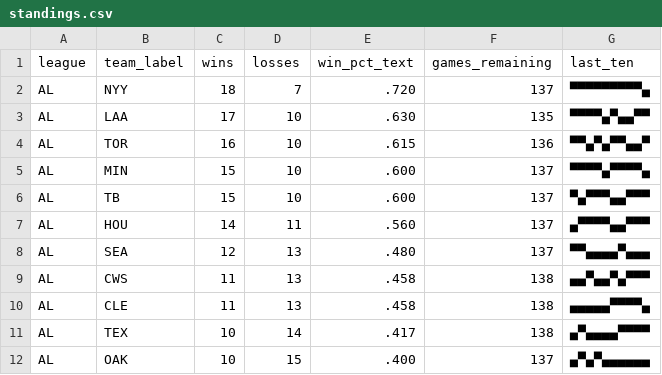
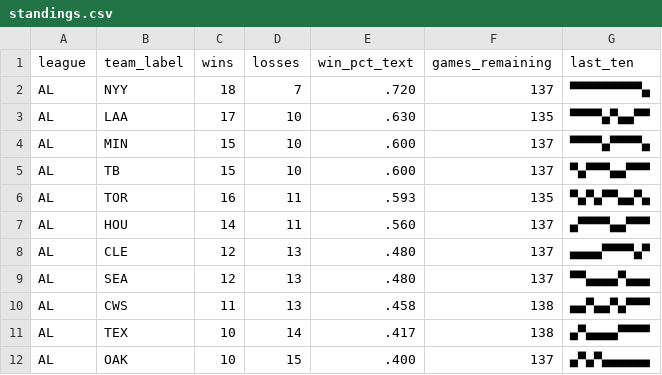
Before and after one commit to bzigterman/bzigterman.github.io-old, a CSV file: data/standings.csv, drawn as a sheet; only a part is shown.

```diff
--- a/data/standings.csv
+++ b/data/standings.csv
@@ -3,9 +3,9 @@ AL,NYY,18,7,.720,137,▀▀▀▀▀▀▀▀▀▄
 AL,LAA,17,10,.630,135,▀▀▀▀▄▀▄▄▀▀
-AL,TOR,16,10,.615,136,▀▀▄▀▄▀▀▄▄▀
 AL,MIN,15,10,.600,137,▀▀▀▀▄▀▀▀▀▄
 AL,TB ,15,10,.600,137,▀▄▀▀▀▄▄▀▀▀
+AL,TOR,16,11,.593,135,▀▄▀▄▀▀▄▄▀▄
 AL,HOU,14,11,.560,137,▄▀▀▀▀▄▄▀▀▀
+AL,CLE,12,13,.480,137,▄▄▄▄▀▀▀▀▄▀
 AL,SEA,12,13,.480,137,▀▀▄▄▄▄▀▄▄▄
 AL,CWS,11,13,.458,138,▄▄▀▄▄▀▄▀▀▀
-AL,CLE,11,13,.458,138,▄▄▄▄▄▀▀▀▀▄
 AL,TEX,10,14,.417,138,▄▀▄▄▄▄▀▀▀▀
```
Also changed, not shown: 4 other files.
